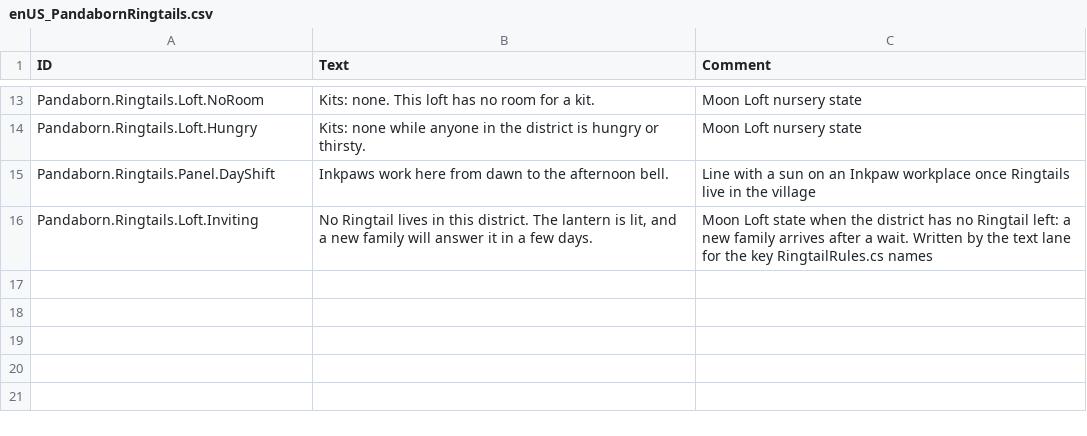
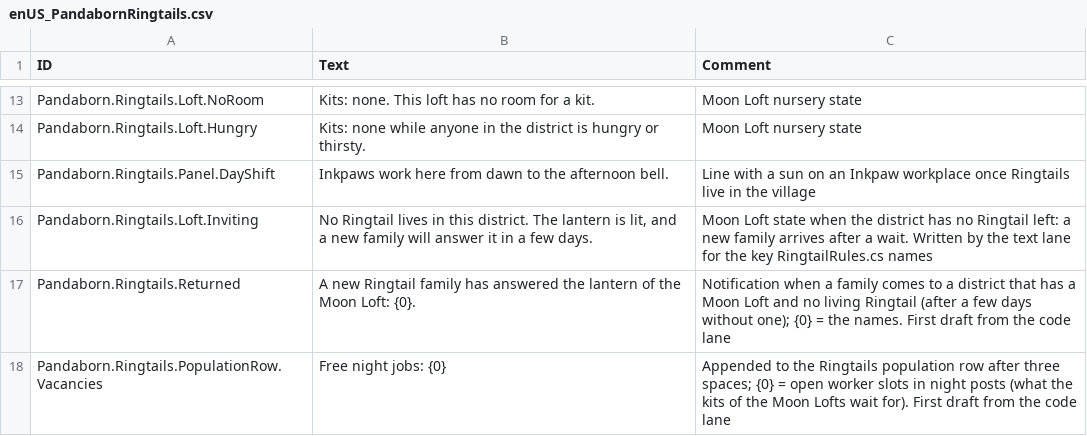
Before and after one commit to JigglyPanda/Timberborn-Pandaborn-Factions, a CSV file: src/code/Pandaborn.Ringtails/mod/Localizations/enUS_PandabornRingtails.csv, drawn as a sheet; only a part is shown, gaps mark what is left out; the diff names each change by its address in the sheet, - before the commit and + after, or states it on an @@ line.

```diff
--- a/src/code/Pandaborn.Ringtails/mod/Localizations/enUS_PandabornRingtails.csv
+++ b/src/code/Pandaborn.Ringtails/mod/Localizations/enUS_PandabornRingtails.csv
+row 17: Pandaborn.Ringtails.Returned | A new Ringtail family has answered the lantern of the Moon Loft: {0}. | Notification when a family comes to a district that has a Moon Loft and no living Ringtail (after a few days without one); {0} = the names. First draft from the code lane
+row 18: Pandaborn.Ringtails.PopulationRow.Vacancies | Free night jobs: {0} | Appended to the Ringtails population row after three spaces; {0} = open worker slots in night posts (what the kits of the Moon Lofts wait for). First draft from the code lane
```
Also changed, not shown: 6 other files.
